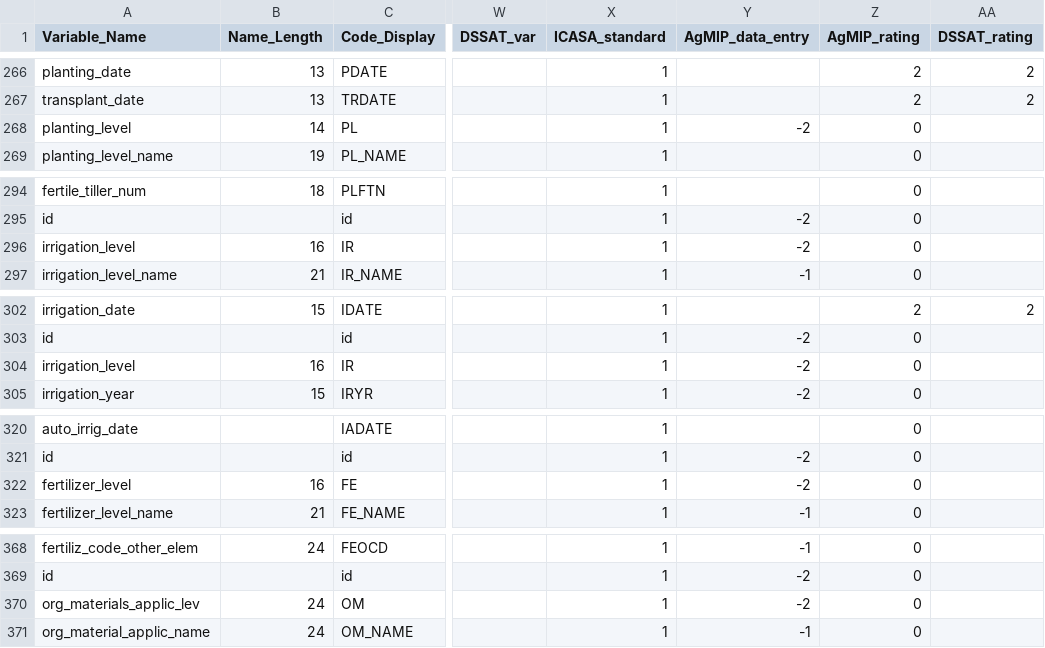
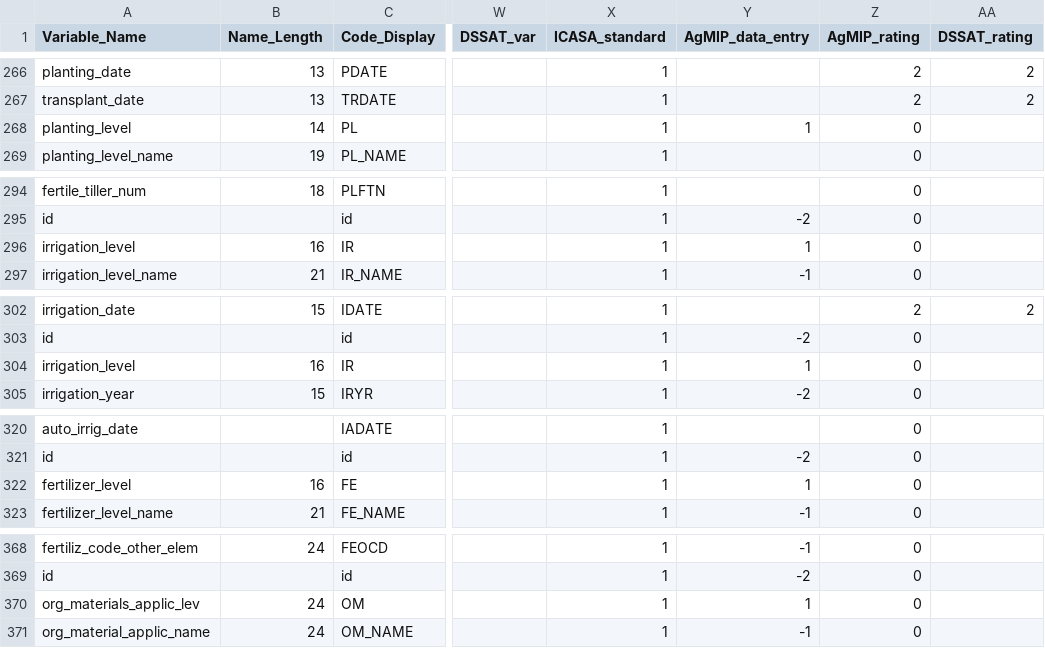
Before and after one commit to agmip/VMapper, a CSV file: Data/ICASA/Management_info.csv, drawn as a sheet; only a part is shown, gaps mark what is left out; the diff covers the shown part only; the diff names each change by its address in the sheet, - before the commit and + after, or states it on an @@ line.

```diff
--- a/Data/ICASA/Management_info.csv
+++ b/Data/ICASA/Management_info.csv
-Y268 (AgMIP_data_entry): -2
+Y268 (AgMIP_data_entry): 1
-Y296 (AgMIP_data_entry): -2
+Y296 (AgMIP_data_entry): 1
-Y304 (AgMIP_data_entry): -2
+Y304 (AgMIP_data_entry): 1
-Y322 (AgMIP_data_entry): -2
+Y322 (AgMIP_data_entry): 1
-Y370 (AgMIP_data_entry): -2
+Y370 (AgMIP_data_entry): 1
```
Also changed, not shown: 13 edited cells elsewhere in this file, Data/ICASA/Management_codes.csv, 4 other files.
